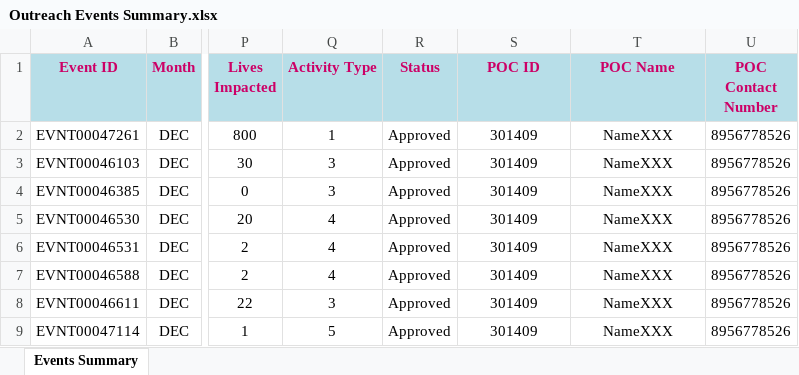
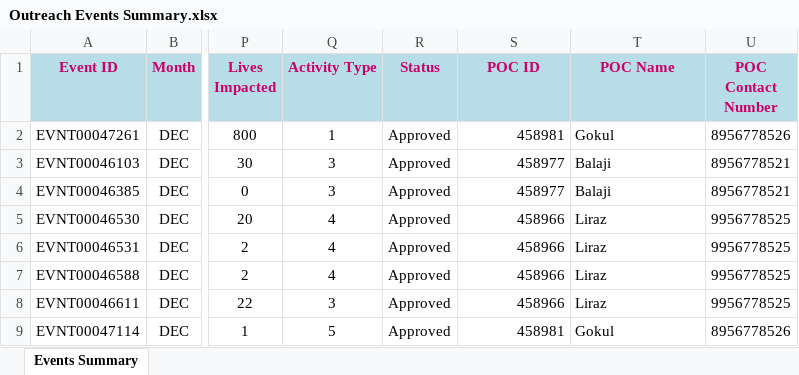
Before and after one commit to pramasamy65/spring, an Excel workbook: 301409-hackathon-backend/Outreach Events Summary.xlsx, sheet Events Summary, drawn as a sheet; only a part is shown, gaps mark what is left out; values as stored, in another font and other column widths than the file's, no borders; the diff names each change by its address in the sheet, - before the commit and + after, or states it on an @@ line.

```diff
--- a/301409-hackathon-backend/Outreach Events Summary.xlsx (sheet Events Summary)
+++ b/301409-hackathon-backend/Outreach Events Summary.xlsx (sheet Events Summary)
-S2 (POC ID): 301409
+S2 (POC ID): 458981
-S2:S9 alignment: center
+S2:S9 alignment: right
-T2 (POC Name): NameXXX
+T2 (POC Name): Gokul
-T2:T9 alignment: center
+T2:T9 alignment: left
-S3:S4 (POC ID): 301409
+S3:S4 (POC ID): 458977
-T3:T4 (POC Name): NameXXX
+T3:T4 (POC Name): Balaji
-U3:U4 (POC Contact Number): 8956778526
+U3:U4 (POC Contact Number): 8956778521
-S5:S8 (POC ID): 301409
+S5:S8 (POC ID): 458966
-T5:T8 (POC Name): NameXXX
+T5:T8 (POC Name): Liraz
-U5:U8 (POC Contact Number): 8956778526
+U5:U8 (POC Contact Number): 9956778525
-S9 (POC ID): 301409
+S9 (POC ID): 458981
-T9 (POC Name): NameXXX
+T9 (POC Name): Gokul
```
Also changed, not shown: 301409-hackathon-backend/Associate Details.xlsx, 301409-hackathon-backend/OutReach Event Information.xlsx.
